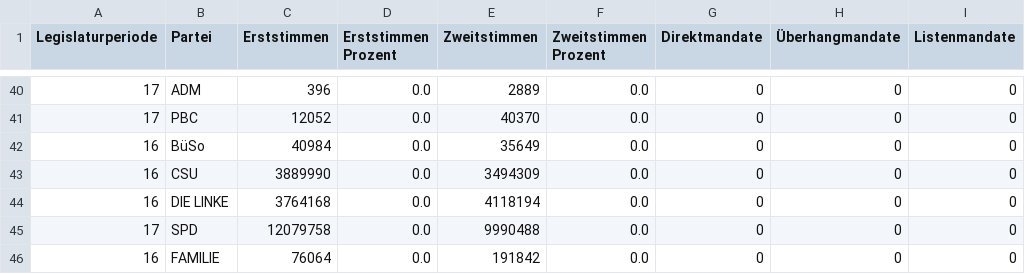
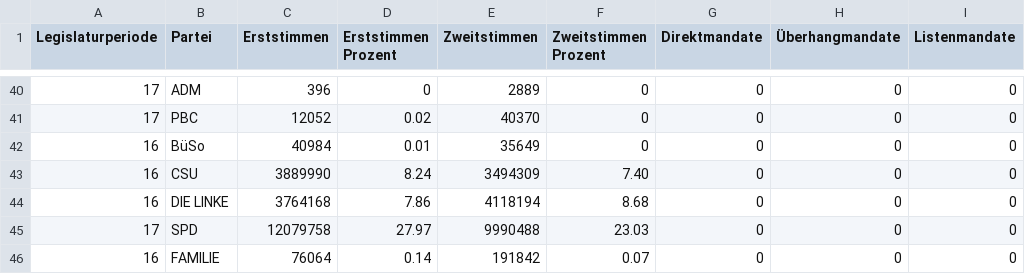
Before and after one commit to muehlbau/Wahlsystem, a CSV file: CSV/bundesteilergebnisse.csv, drawn as a sheet; only a part is shown, gaps mark what is left out; the diff covers the shown part only.

```diff
--- a/CSV/bundesteilergebnisse.csv
+++ b/CSV/bundesteilergebnisse.csv
@@ -40,7 +40,7 @@
-17;"ADM";396;0.0;2889;0.0;0;0;0
-17;"PBC";12052;0.0;40370;0.0;0;0;0
-16;"BüSo";40984;0.0;35649;0.0;0;0;0
-16;"CSU";3889990;0.0;3494309;0.0;0;0;0
-16;"DIE LINKE";3764168;0.0;4118194;0.0;0;0;0
-17;"SPD";12079758;0.0;9990488;0.0;0;0;0
-16;"FAMILIE";76064;0.0;191842;0.0;0;0;0
+17;"ADM";396;0;2889;0;0;0;0
+17;"PBC";12052;0.02;40370;0;0;0;0
+16;"BüSo";40984;0.01;35649;0;0;0;0
+16;"CSU";3889990;8.24;3494309;7.40;0;0;0
+16;"DIE LINKE";3764168;7.86;4118194;8.68;0;0;0
+17;"SPD";12079758;27.97;9990488;23.03;0;0;0
+16;"FAMILIE";76064;0.14;191842;0.07;0;0;0
```
Also changed, not shown: 76 edited cells elsewhere in this file, CSV/landesteilergebnisse.csv, CSV/wahlkreiserststimmenergebnisse.csv, 1 other file.
